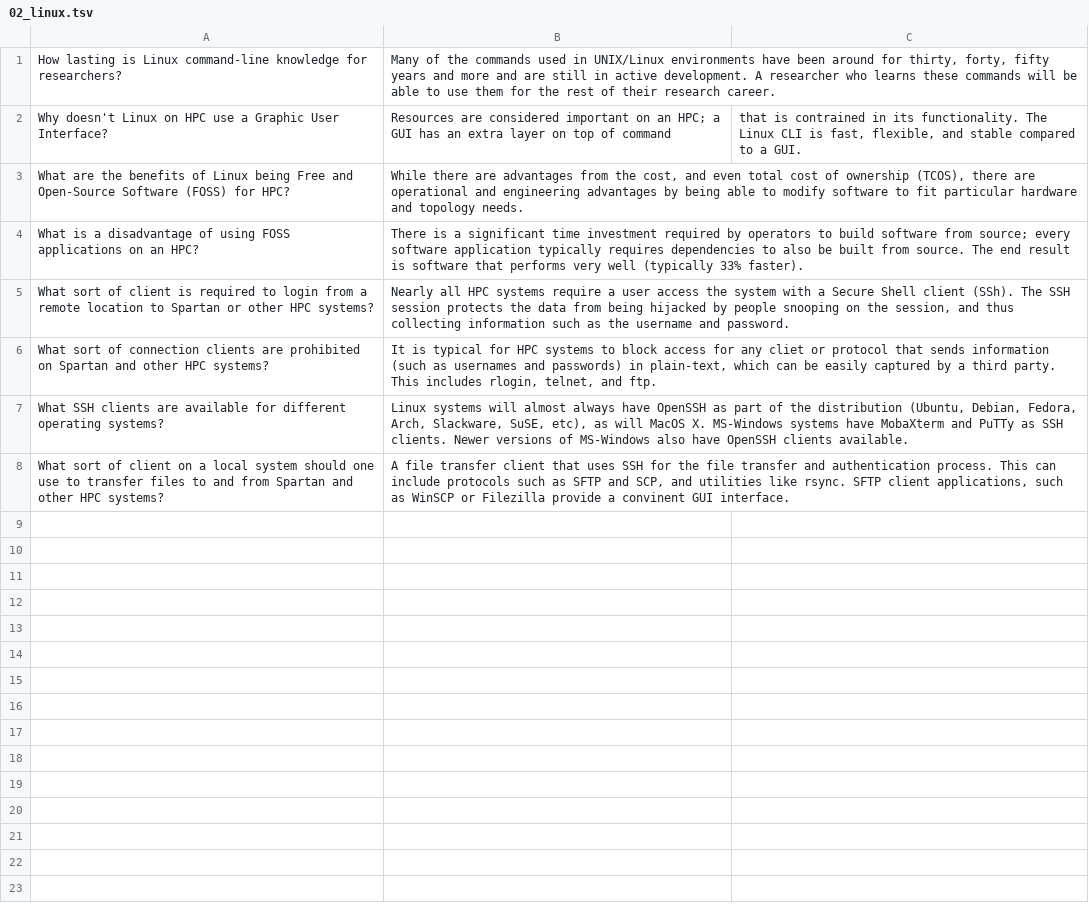
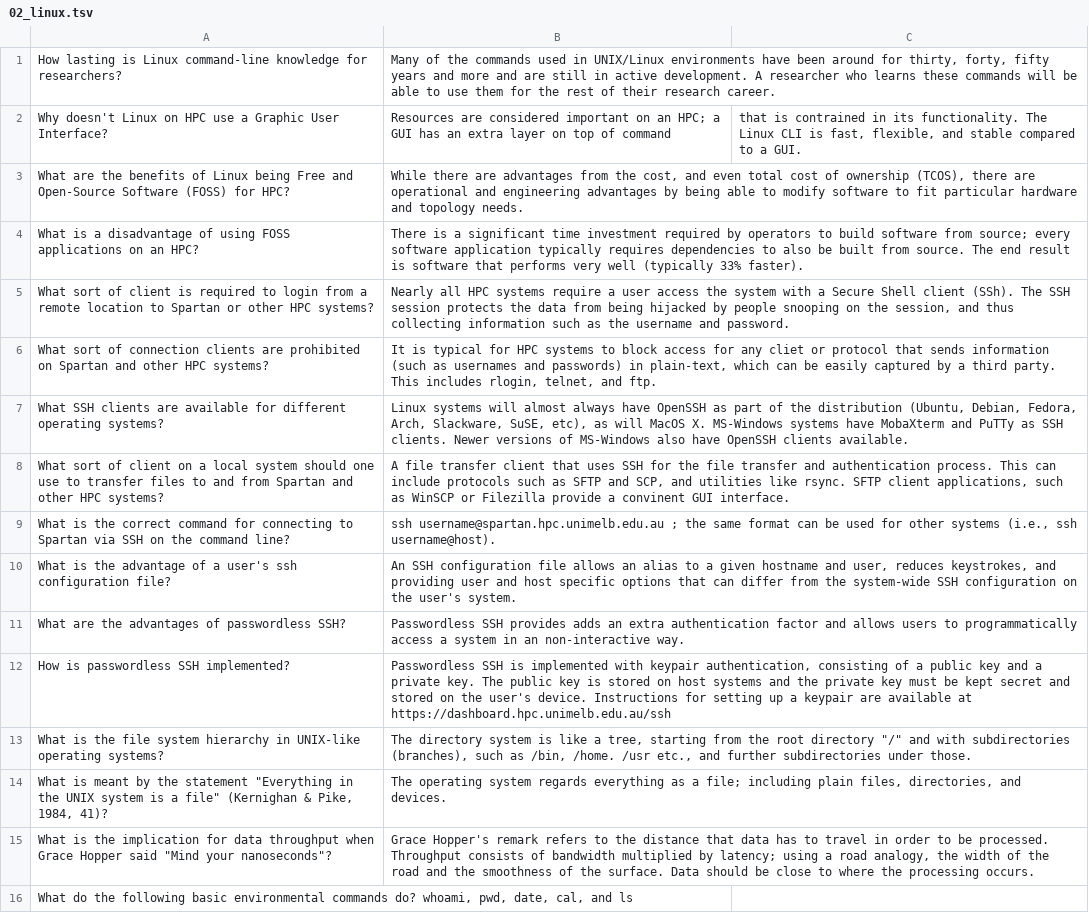
Before and after one commit to levlafayette/OnBoardingScripts, a TSV file: IntroLinuxHPC/HPC_Anki/02_linux.tsv, drawn as a sheet; the diff names each change by its address in the sheet, - before the commit and + after, or states it on an @@ line.

Commit message:
First workshop Anki cards to Linux comands

```diff
--- a/IntroLinuxHPC/HPC_Anki/02_linux.tsv
+++ b/IntroLinuxHPC/HPC_Anki/02_linux.tsv
+row 9: What is the correct command for connecting to Spartan via SSH on the command line? | ssh username@spartan.hpc.unimelb.edu.au ; the same format can be used for other systems (i.e., ssh username@host).
+row 10: What is the advantage of a user's ssh configuration file? | An SSH configuration file allows an alias to a given hostname and user, reduces keystrokes, and providing user and host specific options that can differ from the system-wide SSH configuration on the user's system.
+row 11: What are the advantages of passwordless SSH? | Passwordless SSH provides adds an extra authentication factor and allows users to programmatically access a system in an non-interactive way.
+row 12: How is passwordless SSH implemented? | Passwordless SSH is implemented with keypair authentication, consisting of a public key and a private key. The public key is stored on host systems and the private key must be kept secret and stored on the user's device. Instructions for setting up a keypair are available at https://dashboard.hpc.unimelb.edu.au/ssh
+row 13: What is the file system hierarchy in UNIX-like operating systems? | The directory system is like a tree, starting from the root directory "/" and with subdirectories (branches), such as /bin, /home. /usr etc., and further subdirectories under those.
+row 14: What is meant by the statement "Everything in the UNIX system is a file" (Kernighan & Pike, 1984, 41)? | The operating system regards everything as a file; including plain files, directories, and devices.
+row 15: What is the implication for data throughput when Grace Hopper said "Mind your nanoseconds"? | Grace Hopper's remark refers to the distance that data has to travel in order to be processed. Throughput consists of bandwidth multiplied by latency; using a road analogy, the width of the road and the smoothness of the surface. Data should be close to where the processing occurs.
+row 16: What do the following basic environmental commands do? whoami, pwd, date, cal, and ls
```
Also changed, not shown: 1 other file.
